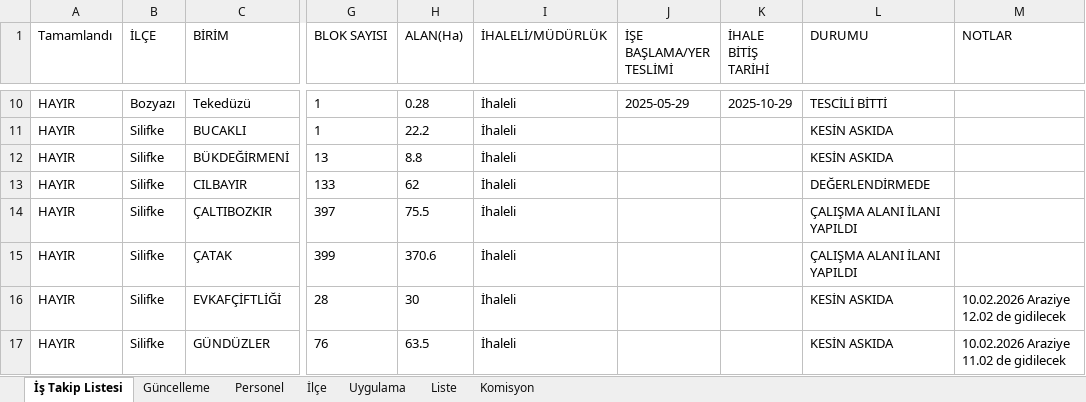
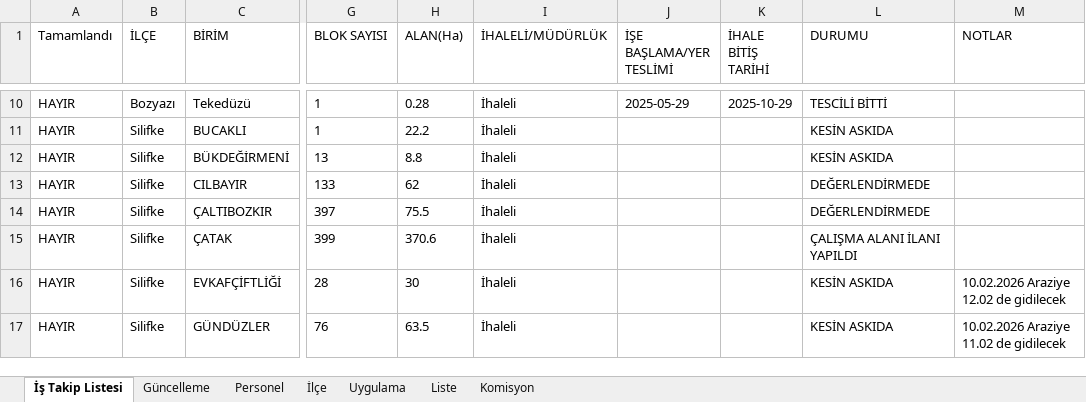
Before and after one commit to gokhangeo/ihale, an Excel workbook: istakip.xlsx, sheet İş Takip Listesi, drawn as a sheet; only a part is shown, gaps mark what is left out; values as stored, in another font and other column widths than the file's, no borders; the diff names each change by its address in the sheet, - before the commit and + after, or states it on an @@ line.

Commit message:
İş Takip Güncellemesi - 15.05.2026 10:33:31

```diff
--- a/istakip.xlsx (sheet İş Takip Listesi)
+++ b/istakip.xlsx (sheet İş Takip Listesi)
-L14 (DURUMU): ÇALIŞMA ALANI İLANI YAPILDI
+L14 (DURUMU): DEĞERLENDİRMEDE
```
